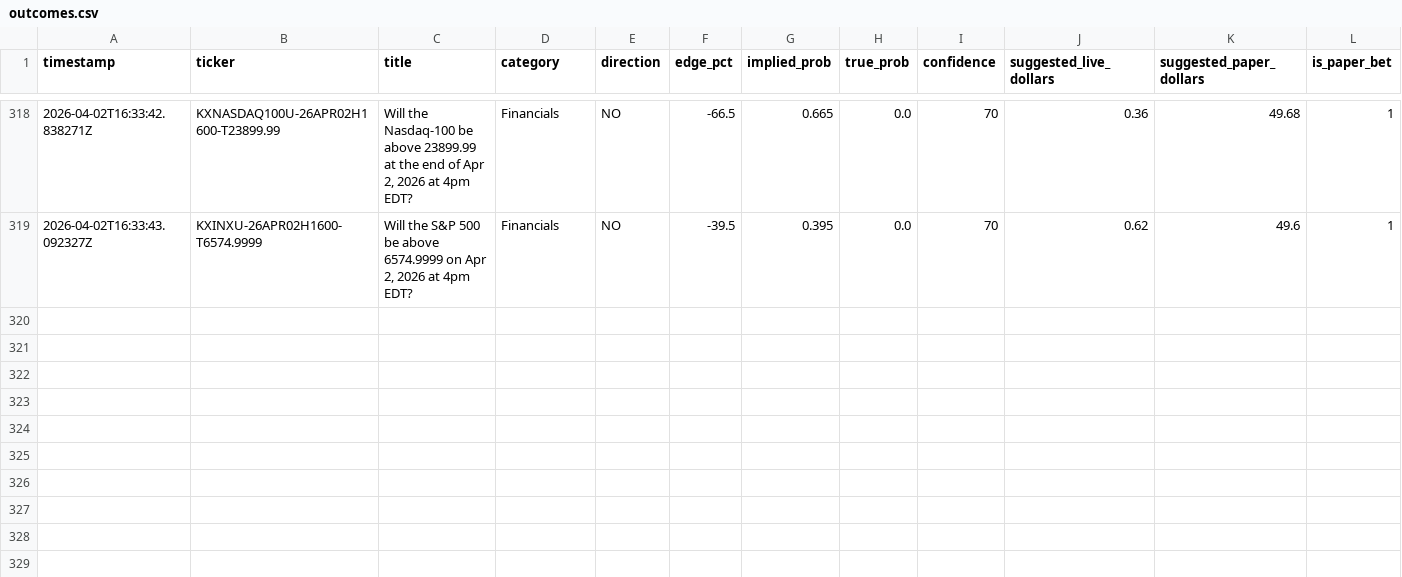
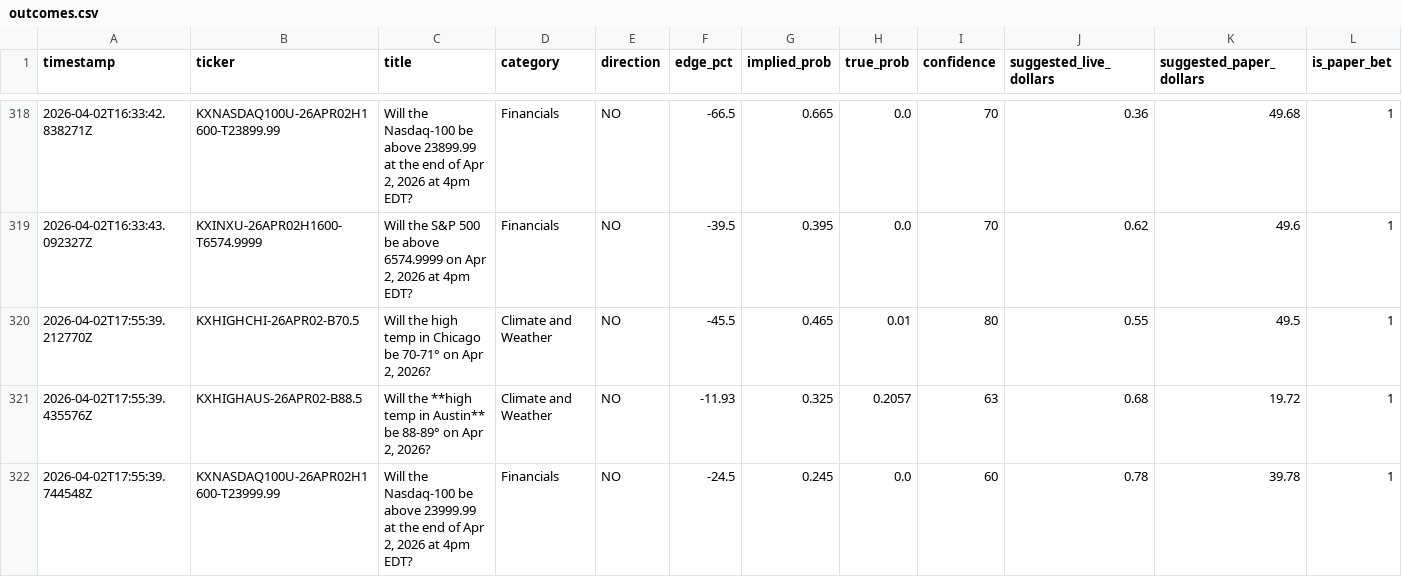
Before and after one commit to mehpackers13/kalshi-bot, a CSV file: outcomes.csv, drawn as a sheet; only a part is shown, gaps mark what is left out; rows hold the shown columns only; the diff names each change by its address in the sheet, - before the commit and + after, or states it on an @@ line.

```diff
--- a/outcomes.csv
+++ b/outcomes.csv
+row 320: 2026-04-02T17:55:39.212770Z | KXHIGHCHI-26APR02-B70.5 | Will the high temp in Chicago be 70-71° on Apr 2, 2026? | Climate and Weather | NO | -45.5 | 0.465 | 0.01 | 80 | 0.55 | 49.5 | 1
+row 321: 2026-04-02T17:55:39.435576Z | KXHIGHAUS-26APR02-B88.5 | Will the **high temp in Austin** be 88-89° on Apr 2, 2026? | Climate and Weather | NO | -11.93 | 0.325 | 0.2057 | 63 | 0.68 | 19.72 | 1
+row 322: 2026-04-02T17:55:39.744548Z | KXNASDAQ100U-26APR02H1600-T23999.99 | Will the Nasdaq-100 be above 23999.99 at the end of Apr 2, 2026 at 4pm EDT? | Financials | NO | -24.5 | 0.245 | 0.0 | 60 | 0.78 | 39.78 | 1
```
Also changed, not shown: 3 other files.
